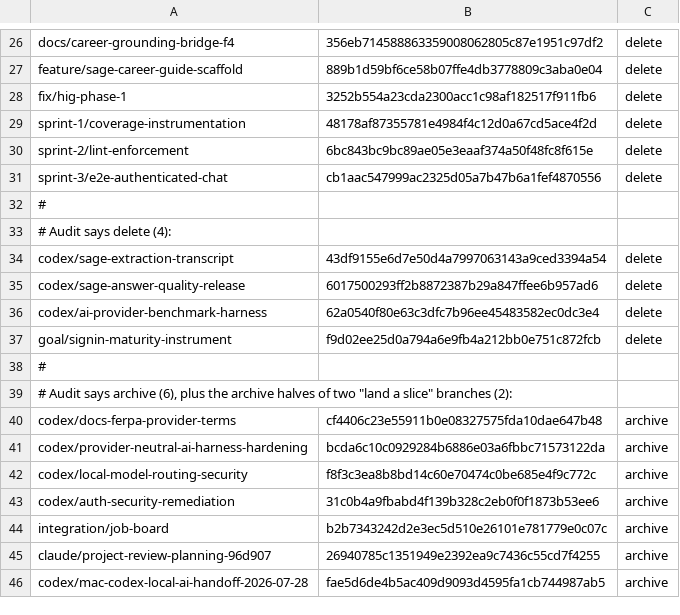
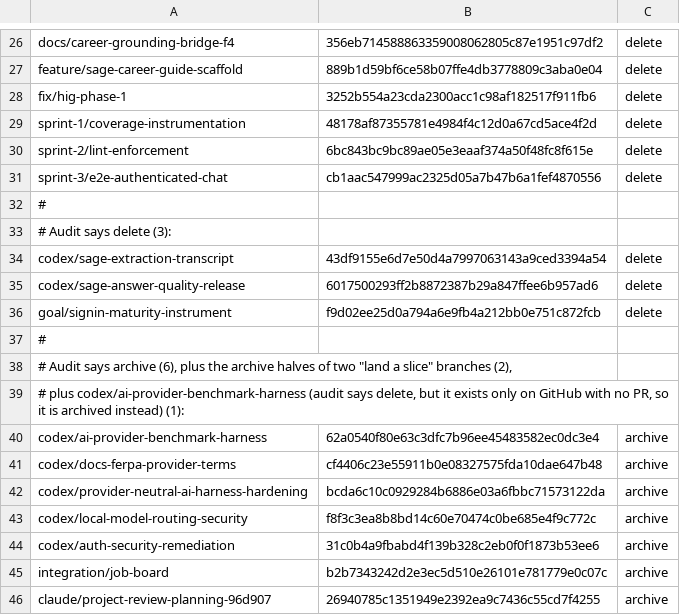
Before and after one commit to doclegg05/VisionQuest, a TSV file: docs/audits/2026-10-21-branch-cleanup-manifest.tsv, drawn as a sheet; only a part is shown, gaps mark what is left out; the shorter side is filled out with more unchanged rows.

Commit message:
fix: archive the GitHub-only benchmark branch and make archive rows re-runnable

```diff
--- a/docs/audits/2026-10-21-branch-cleanup-manifest.tsv
+++ b/docs/audits/2026-10-21-branch-cleanup-manifest.tsv
@@ -32,9 +32,10 @@ sprint-3/e2e-authenticated-chat	cb1aac547999ac2325d05a7b47b6a1fef4870556	delete
 #
-# Audit says delete (4):
+# Audit says delete (3):
 codex/sage-extraction-transcript	43df9155e6d7e50d4a7997063143a9ced3394a54	delete
 codex/sage-answer-quality-release	6017500293ff2b8872387b29a847ffee6b957ad6	delete
-codex/ai-provider-benchmark-harness	62a0540f80e63c3dfc7b96ee45483582ec0dc3e4	delete
 goal/signin-maturity-instrument	f9d02ee25d0a794a6e9fb4a212bb0e751c872fcb	delete
 #
-# Audit says archive (6), plus the archive halves of two "land a slice" branches (2):
+# Audit says archive (6), plus the archive halves of two "land a slice" branches (2),
+# plus codex/ai-provider-benchmark-harness (audit says delete, but it exists only on GitHub with no PR, so it is archived instead) (1):
+codex/ai-provider-benchmark-harness	62a0540f80e63c3dfc7b96ee45483582ec0dc3e4	archive
 codex/docs-ferpa-provider-terms	cf4406c23e55911b0e08327575fda10dae647b48	archive
```
Also changed, not shown: 2 other files.
